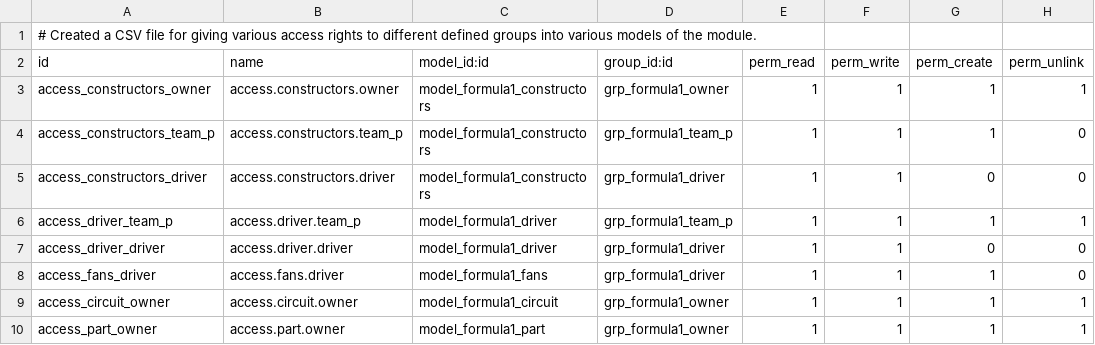
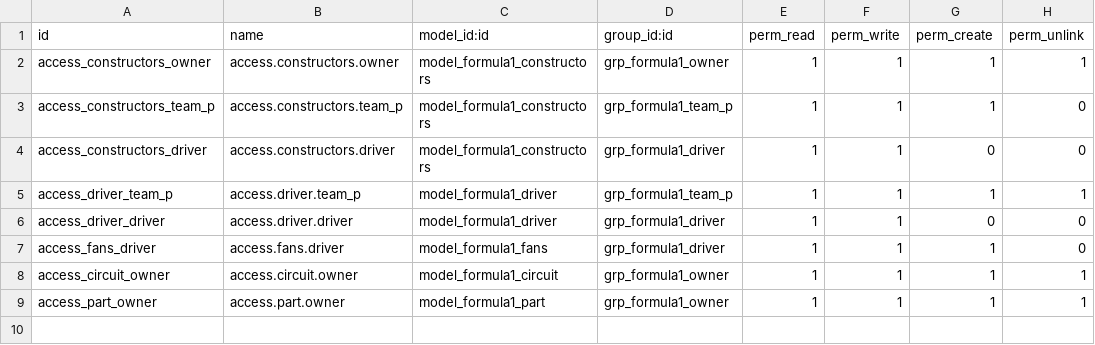
Before and after one commit to zeciljain8197/SBS_Odoo_Training_Repo, a CSV file: formula1/security/ir.model.access.csv, drawn as a sheet.

Commit message:
Performed Exercises 3 & 4 in the same module

```diff
--- a/formula1/security/ir.model.access.csv
+++ b/formula1/security/ir.model.access.csv
@@ -1,2 +1 @@
-# Created a CSV file for giving various access rights to different defined groups into various models of the module.
 id,name,model_id:id,group_id:id,perm_read,perm_write,perm_create,perm_unlink
```
Also changed, not shown: 5 other files.
